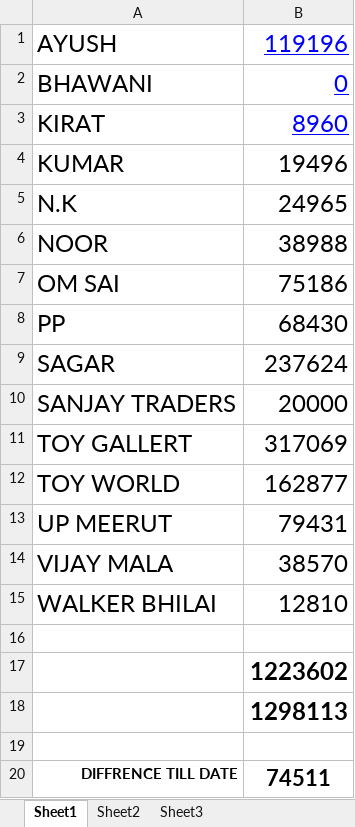
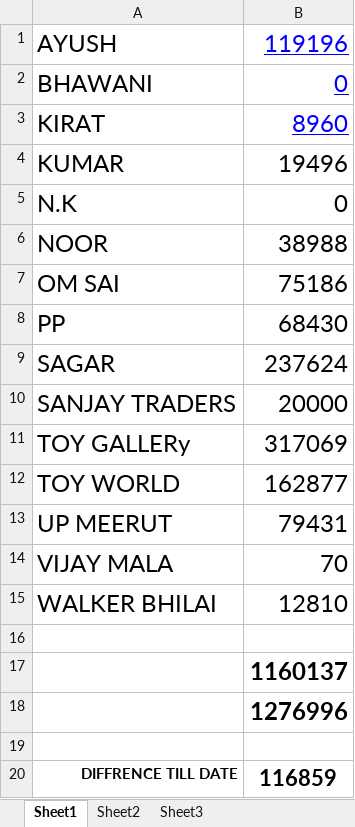
Before and after one commit to hunksammy/2084377289testbysam, an Excel workbook: IMPORTANT/main.xlsx, sheet Sheet1, drawn as a sheet; values as stored, in another font and other column widths than the file's, no borders; the diff names each change by its address in the sheet, - before the commit and + after, or states it on an @@ line.

```diff
--- a/IMPORTANT/main.xlsx (sheet Sheet1)
+++ b/IMPORTANT/main.xlsx (sheet Sheet1)
-B5: 24965
+B5: 0
-A11: TOY GALLERT
+A11: TOY GALLERy
-B14: 38570
+B14: 70
-B17: 1223602
+B17: 1160137
-B18: 1298113
+B18: 1276996
-B20: 74511
+B20: 116859
```
Also changed, not shown: IMPORTANT/N.K DELHI.xlsx, IMPORTANT/PP DELHI.xlsx, 4 other files.
